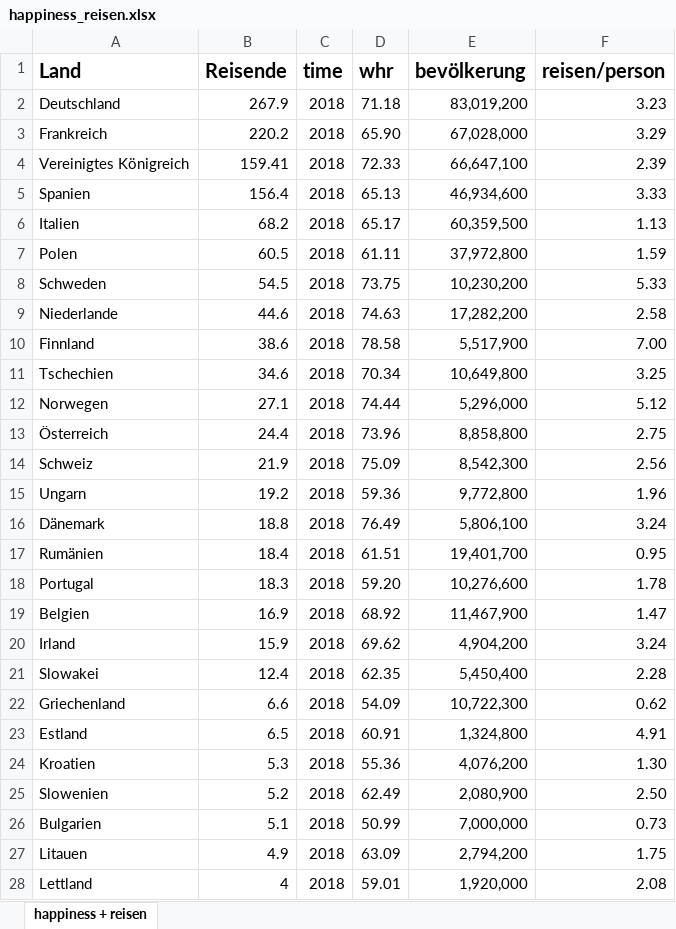
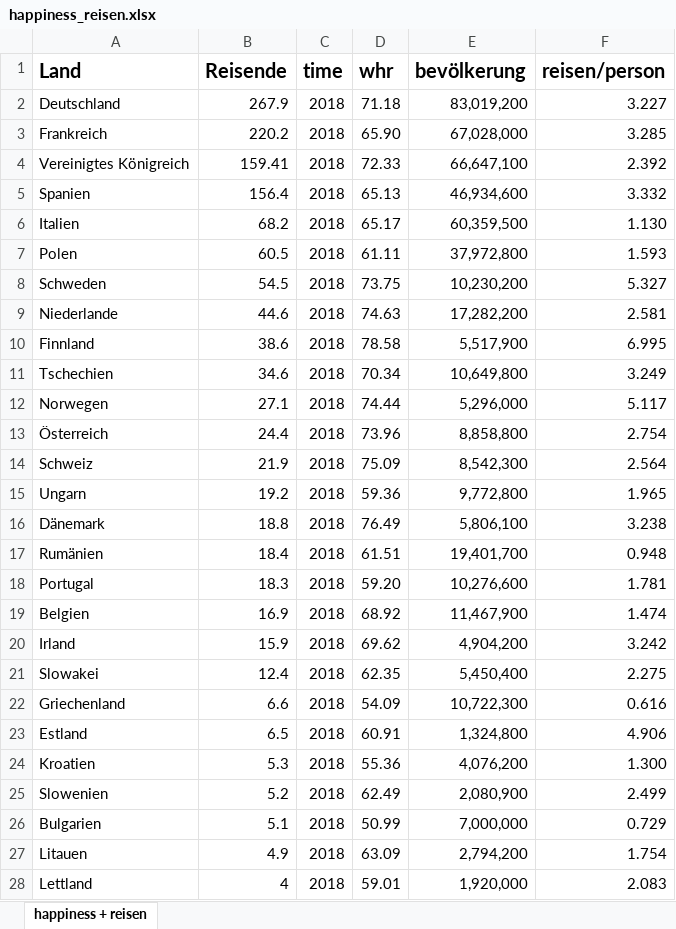
Before and after one commit to JessicaGer/Happiness, an Excel workbook: datasets/happiness_reisen.xlsx, sheet happiness + reisen, drawn as a sheet; only a part is shown; values as stored, in another font and other column widths than the file's, no borders; the diff covers the shown part only; the diff names each change by its address in the sheet, - before the commit and + after, or states it on an @@ line.

```diff
--- a/datasets/happiness_reisen.xlsx (sheet happiness + reisen)
+++ b/datasets/happiness_reisen.xlsx (sheet happiness + reisen)
-F2 (reisen/person): 3.23
+F2 (reisen/person): 3.227
-F3 (reisen/person): 3.29
+F3 (reisen/person): 3.285
-F4 (reisen/person): 2.39
+F4 (reisen/person): 2.392
-F5 (reisen/person): 3.33
+F5 (reisen/person): 3.332
-F6 (reisen/person): 1.13
+F6 (reisen/person): 1.130
-F7 (reisen/person): 1.59
+F7 (reisen/person): 1.593
-F8 (reisen/person): 5.33
+F8 (reisen/person): 5.327
-F9 (reisen/person): 2.58
+F9 (reisen/person): 2.581
-F10 (reisen/person): 7.00
+F10 (reisen/person): 6.995
-F11 (reisen/person): 3.25
+F11 (reisen/person): 3.249
-F12 (reisen/person): 5.12
+F12 (reisen/person): 5.117
-F13 (reisen/person): 2.75
+F13 (reisen/person): 2.754
-F14 (reisen/person): 2.56
+F14 (reisen/person): 2.564
-F15 (reisen/person): 1.96
+F15 (reisen/person): 1.965
-F16 (reisen/person): 3.24
+F16 (reisen/person): 3.238
-F17 (reisen/person): 0.95
+F17 (reisen/person): 0.948
-F18 (reisen/person): 1.78
+F18 (reisen/person): 1.781
-F19 (reisen/person): 1.47
+F19 (reisen/person): 1.474
-F20 (reisen/person): 3.24
+F20 (reisen/person): 3.242
-F21 (reisen/person): 2.28
+F21 (reisen/person): 2.275
-F22 (reisen/person): 0.62
+F22 (reisen/person): 0.616
-F23 (reisen/person): 4.91
+F23 (reisen/person): 4.906
-F24 (reisen/person): 1.30
+F24 (reisen/person): 1.300
-F25 (reisen/person): 2.50
+F25 (reisen/person): 2.499
-F26 (reisen/person): 0.73
+F26 (reisen/person): 0.729
-F27 (reisen/person): 1.75
+F27 (reisen/person): 1.754
-F28 (reisen/person): 2.08
+F28 (reisen/person): 2.083
```
Also changed, not shown: 3 edited cells elsewhere in this sheet, 5 other files.
